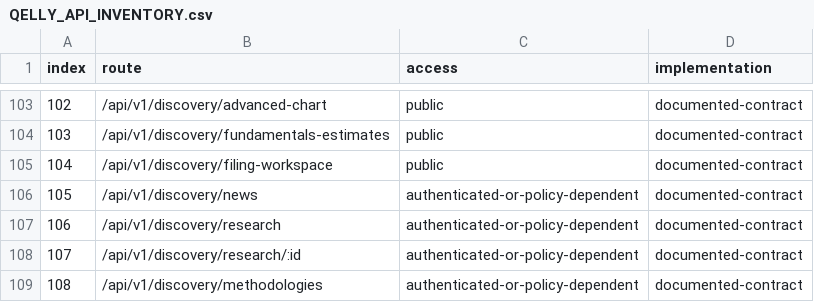
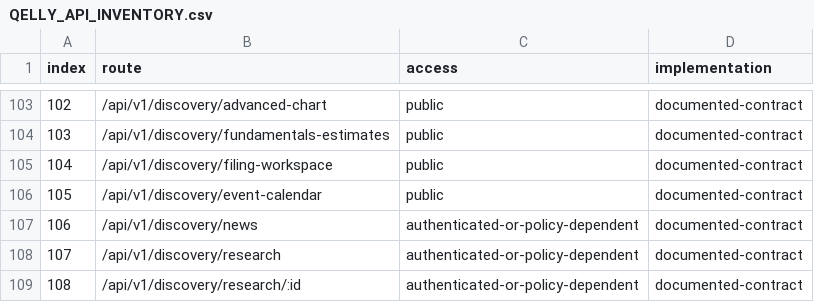
Before and after one commit to hemangsah/qelly-intelligence, a CSV file: artifacts/QELLY_API_INVENTORY.csv, drawn as a sheet; only a part is shown, gaps mark what is left out; the shorter side is filled out with more unchanged rows; addresses are those after the commit; the diff names each change by its address in the sheet, - before the commit and + after, or states it on an @@ line.

Commit message:
feat: rebuild governed event calendar

```diff
--- a/artifacts/QELLY_API_INVENTORY.csv
+++ b/artifacts/QELLY_API_INVENTORY.csv
+row 106: 105 | /api/v1/discovery/event-calendar | public | documented-contract
@@ column A (index) renumbered from row 107 down @@
```
Also changed, not shown: artifacts/QELLY_ROUTE_INVENTORY.csv, 22 other files.
